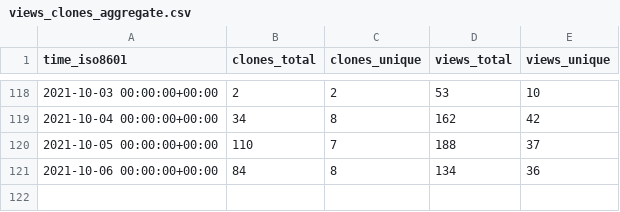
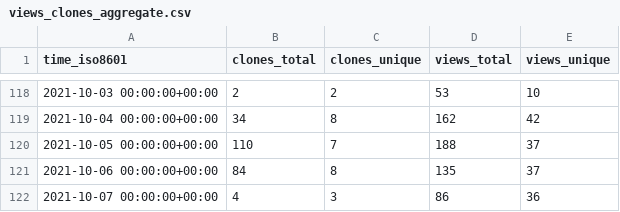
Before and after one commit to I-Valchev/bolt-statistics, a CSV file: bolt/core/ghrs-data/views_clones_aggregate.csv, drawn as a sheet; only a part is shown, gaps mark what is left out.

```diff
--- a/bolt/core/ghrs-data/views_clones_aggregate.csv
+++ b/bolt/core/ghrs-data/views_clones_aggregate.csv
@@ -120,2 +120,3 @@ time_iso8601,clones_total,clones_unique,views_total,views_unique
 2021-10-05 00:00:00+00:00,110,7,188,37
-2021-10-06 00:00:00+00:00,84,8,134,36
+2021-10-06 00:00:00+00:00,84,8,135,37
+2021-10-07 00:00:00+00:00,4,3,86,36
```
Also changed, not shown: 1 other file.
